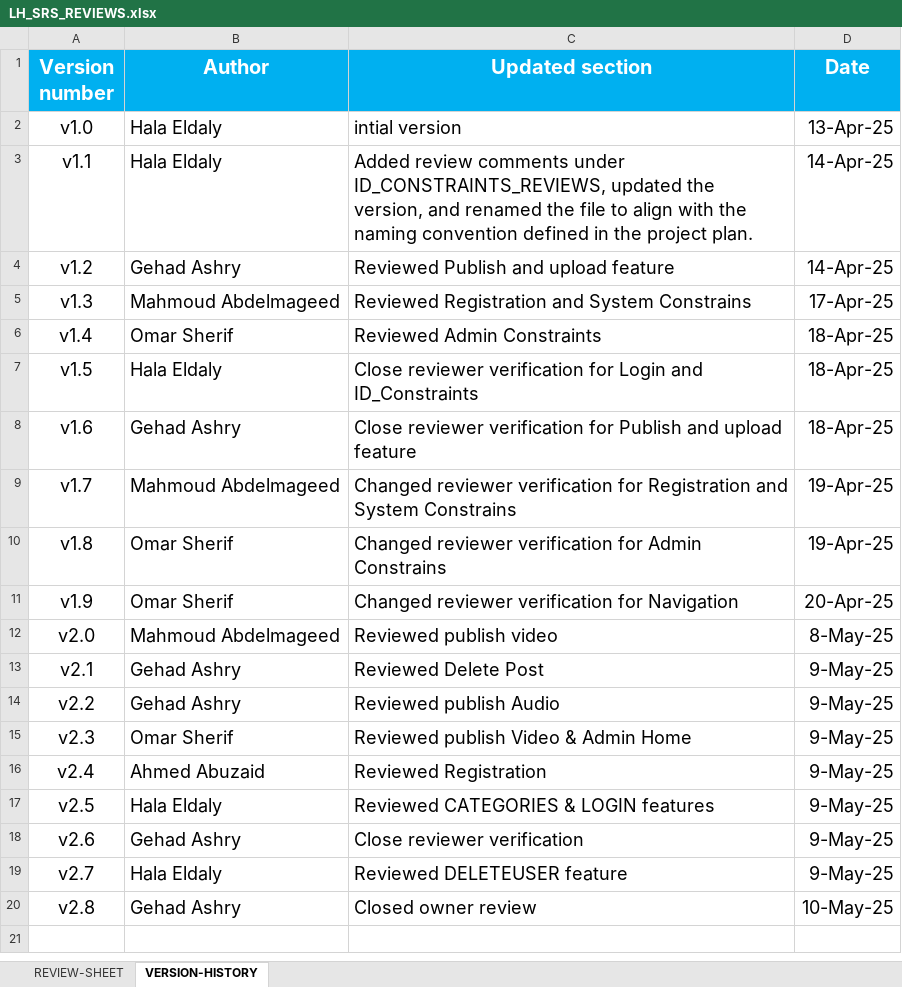
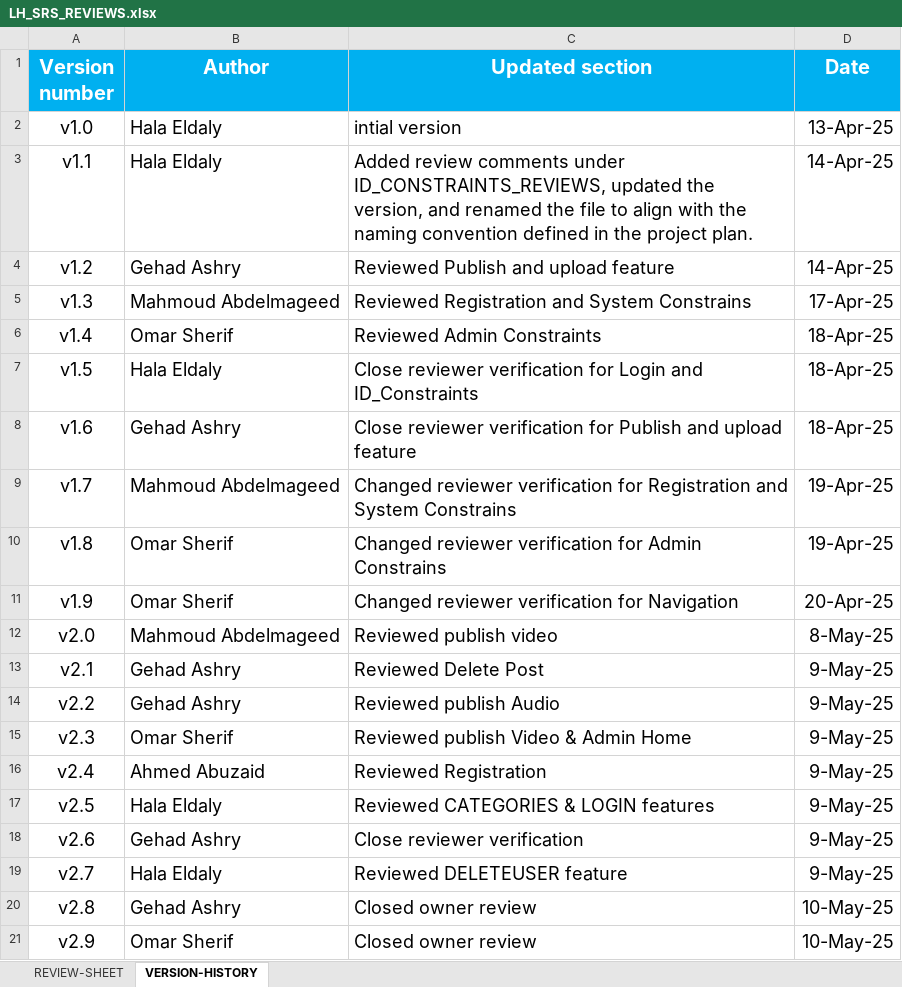
Before and after one commit to EmanAbusalim/Group-3-Learning-hub, an Excel workbook: LH_REVIEWS/LH_SRS_REVIEWS.xlsx, sheet VERSION-HISTORY, drawn as a sheet; values as stored, in another font and other column widths than the file's, no borders; the diff names each change by its address in the sheet, - before the commit and + after, or states it on an @@ line.

Commit message:
v2.9 closed owner reviews

```diff
--- a/LH_REVIEWS/LH_SRS_REVIEWS.xlsx (sheet VERSION-HISTORY)
+++ b/LH_REVIEWS/LH_SRS_REVIEWS.xlsx (sheet VERSION-HISTORY)
+row 21: v2.9 | Omar Sherif | Closed owner review | 10-May-25
```
Also changed, not shown: sheet REVIEW-SHEET.
